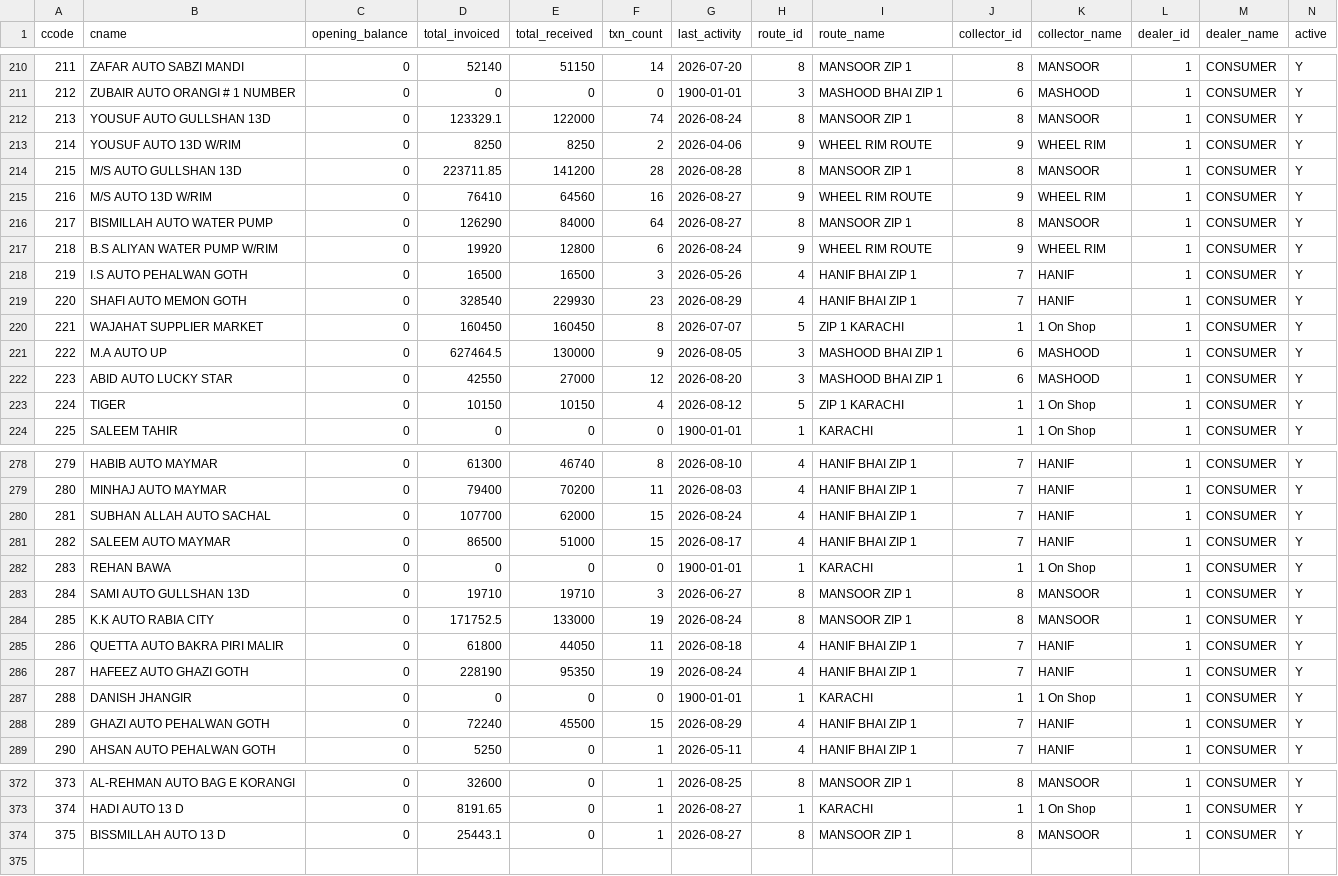
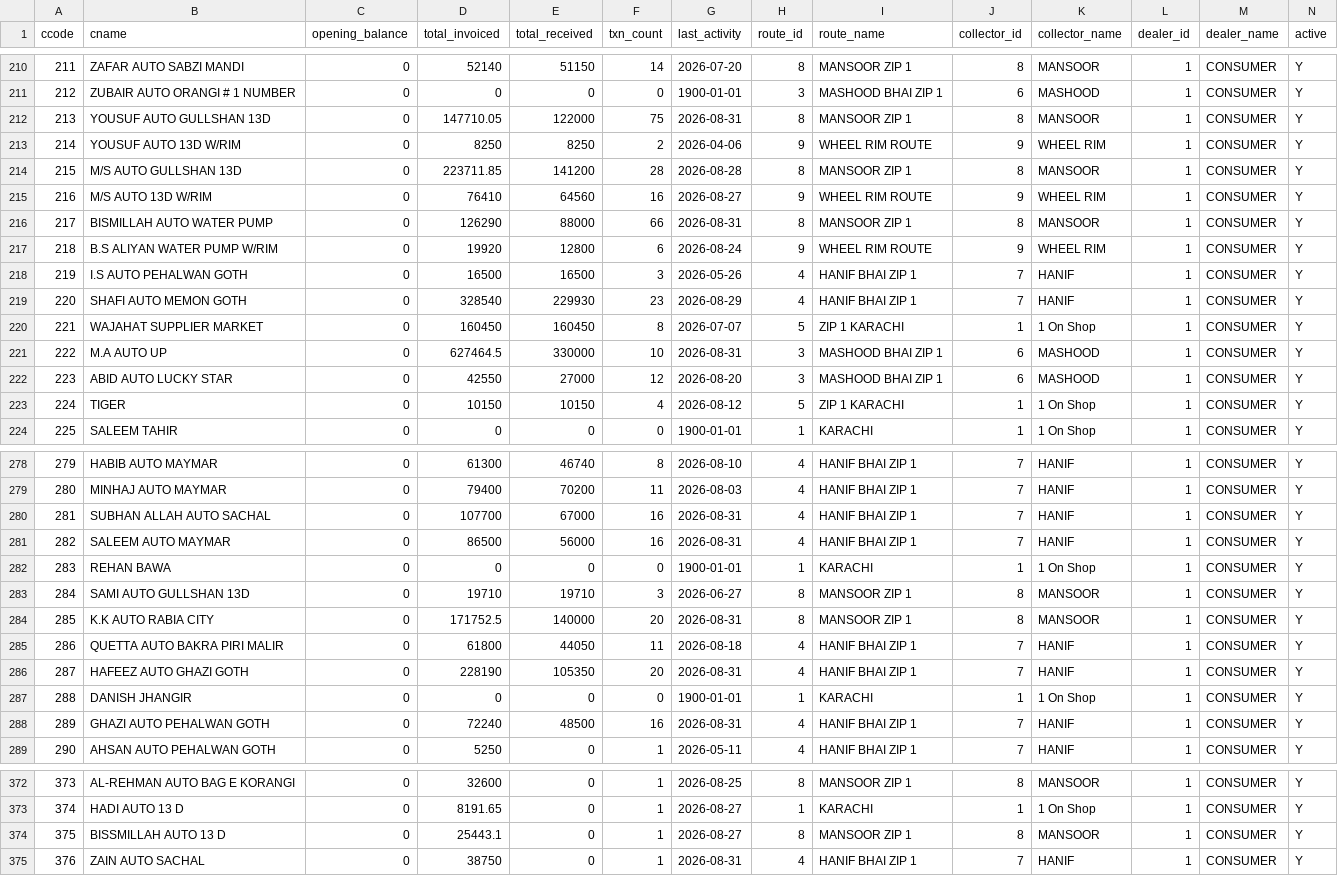
Before and after one commit to ahmedvohrra/zip1_naveed_daily_EXPORT, a CSV file: customers.csv, drawn as a sheet; only a part is shown, gaps mark what is left out; rows hold the shown columns only; the diff covers the shown part only; the diff names each change by its address in the sheet, - before the commit and + after, or states it on an @@ line.

```diff
--- a/customers.csv
+++ b/customers.csv
-D212 (total_invoiced): 123329.1
+D212 (total_invoiced): 147710.05
-F212 (txn_count): 74
+F212 (txn_count): 75
-G212 (last_activity): 2026-08-24
+G212 (last_activity): 2026-08-31
-E216 (total_received): 84000
+E216 (total_received): 88000
-F216 (txn_count): 64
+F216 (txn_count): 66
-G216 (last_activity): 2026-08-27
+G216 (last_activity): 2026-08-31
-E221 (total_received): 130000
+E221 (total_received): 330000
-F221 (txn_count): 9
+F221 (txn_count): 10
-G221 (last_activity): 2026-08-05
+G221 (last_activity): 2026-08-31
-E280 (total_received): 62000
+E280 (total_received): 67000
-F280:F281 (txn_count): 15
+F280:F281 (txn_count): 16
-G280 (last_activity): 2026-08-24
+G280 (last_activity): 2026-08-31
-E281 (total_received): 51000
+E281 (total_received): 56000
-G281 (last_activity): 2026-08-17
+G281 (last_activity): 2026-08-31
-E284 (total_received): 133000
+E284 (total_received): 140000
-F284 (txn_count): 19
+F284 (txn_count): 20
-G284 (last_activity): 2026-08-24
+G284 (last_activity): 2026-08-31
-E286 (total_received): 95350
+E286 (total_received): 105350
-F286 (txn_count): 19
+F286 (txn_count): 20
-G286 (last_activity): 2026-08-24
+G286 (last_activity): 2026-08-31
-E288 (total_received): 45500
+E288 (total_received): 48500
-F288 (txn_count): 15
+F288 (txn_count): 16
-G288 (last_activity): 2026-08-29
+G288 (last_activity): 2026-08-31
+row 375: 376 | ZAIN AUTO SACHAL | 0 | 38750 | 0 | 1 | 2026-08-31 | 4 | HANIF BHAI ZIP 1 | 7 | HANIF | 1 | CONSUMER | Y
```
Also changed, not shown: 98 edited cells elsewhere in this file, invoice_lines.csv, invoices.csv, 5 other files.
